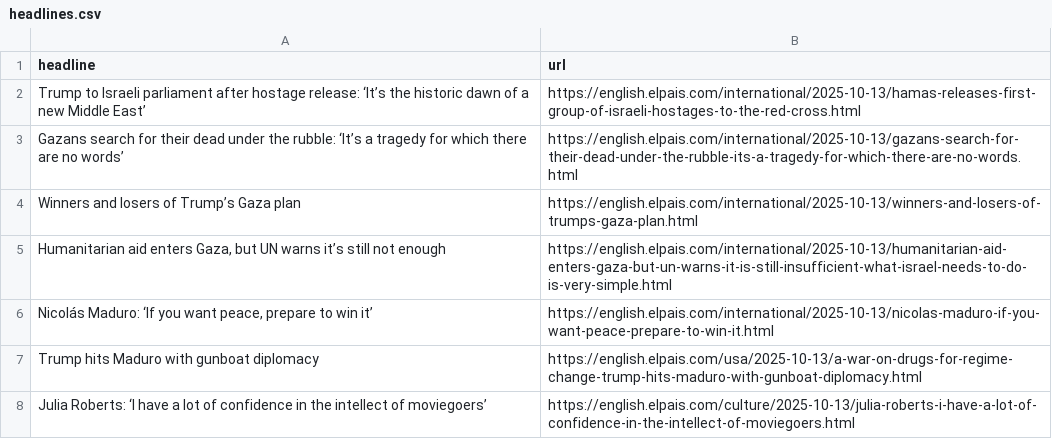
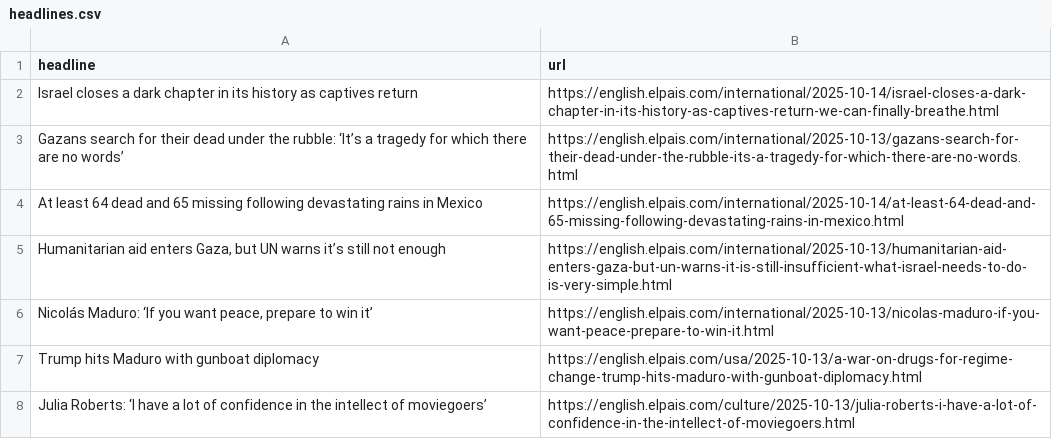
Before and after one commit to adiel3/el-pais-autoscraper, a CSV file: headlines.csv, drawn as a sheet; only a part is shown.

```diff
--- a/headlines.csv
+++ b/headlines.csv
@@ -1,5 +1,5 @@
 headline,url
-Trump to Israeli parliament after hostage release: ‘It’s the historic dawn of a new Middle East’,https://english.elpais.com/international/2025-10-13/hamas-releases-first-group-of-israeli-hostages-to-the-red-cross.html
+Israel closes a dark chapter in its history as captives return,https://english.elpais.com/international/2025-10-14/israel-closes-a-dark-chapter-in-its-history-as-captives-return-we-can-finally-breathe.html
 Gazans search for their dead under the rubble: ‘It’s a tragedy for which there are no words’,https://english.elpais.com/international/2025-10-13/gazans-search-for-their-dead-under-the-rubble-its-a-tragedy-for-which-there-are-no-words.html
-Winners and losers of Trump’s Gaza plan,https://english.elpais.com/international/2025-10-13/winners-and-losers-of-trumps-gaza-plan.html
+At least 64 dead and 65 missing following devastating rains in Mexico,https://english.elpais.com/international/2025-10-14/at-least-64-dead-and-65-missing-following-devastating-rains-in-mexico.html
 "Humanitarian aid enters Gaza, but UN warns it’s still not enough",https://english.elpais.com/international/2025-10-13/humanitarian-aid-enters-gaza-but-un-warns-it-is-still-insufficient-what-israel-needs-to-do-is-very-simple.html
```
